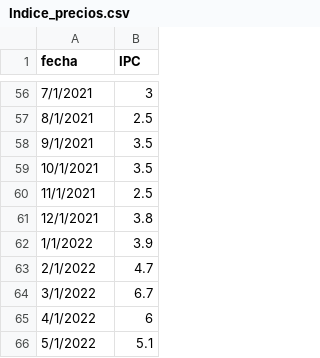
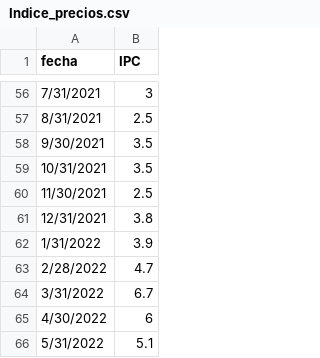
Before and after one commit to sebcalcagno/AnalisisSeriesTemporales, a CSV file: Indice_precios.csv, drawn as a sheet; only a part is shown, gaps mark what is left out; the diff covers the shown part only.

```diff
--- a/Indice_precios.csv
+++ b/Indice_precios.csv
@@ -56,11 +56,11 @@ fecha,IPC
-7/1/2021,3
-8/1/2021,2.5
-9/1/2021,3.5
-10/1/2021,3.5
-11/1/2021,2.5
-12/1/2021,3.8
-1/1/2022,3.9
-2/1/2022,4.7
-3/1/2022,6.7
-4/1/2022,6
-5/1/2022,5.1
+7/31/2021,3
+8/31/2021,2.5
+9/30/2021,3.5
+10/31/2021,3.5
+11/30/2021,2.5
+12/31/2021,3.8
+1/31/2022,3.9
+2/28/2022,4.7
+3/31/2022,6.7
+4/30/2022,6
+5/31/2022,5.1
```
Also changed, not shown: 54 edited cells elsewhere in this file.
